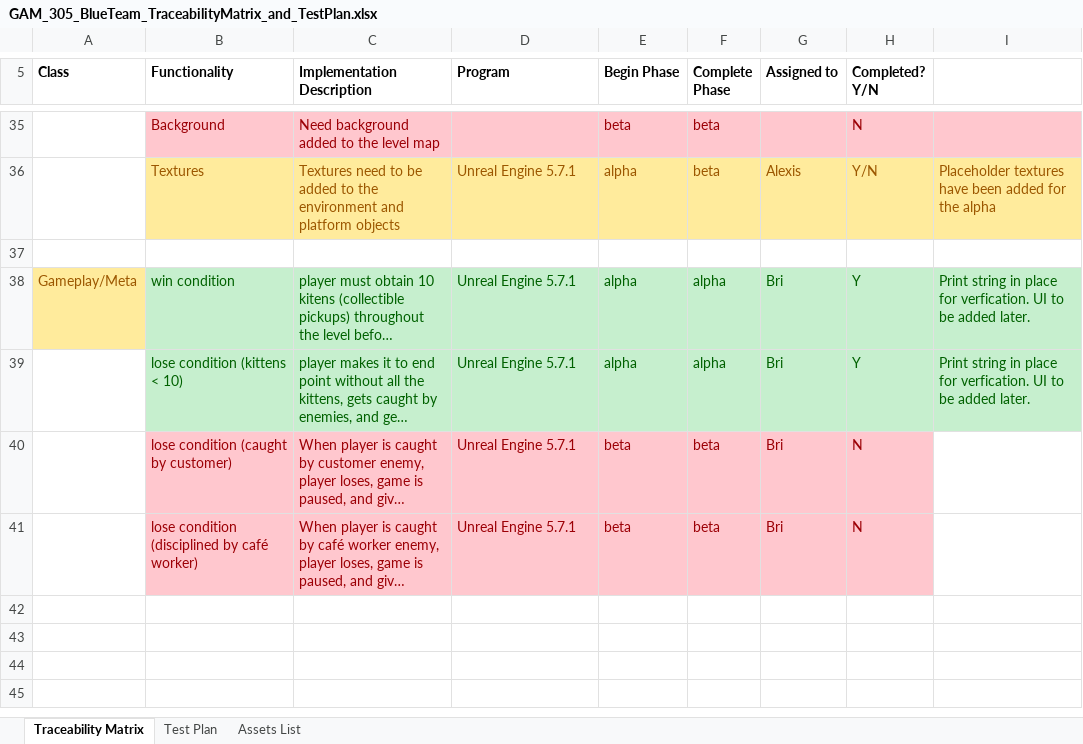
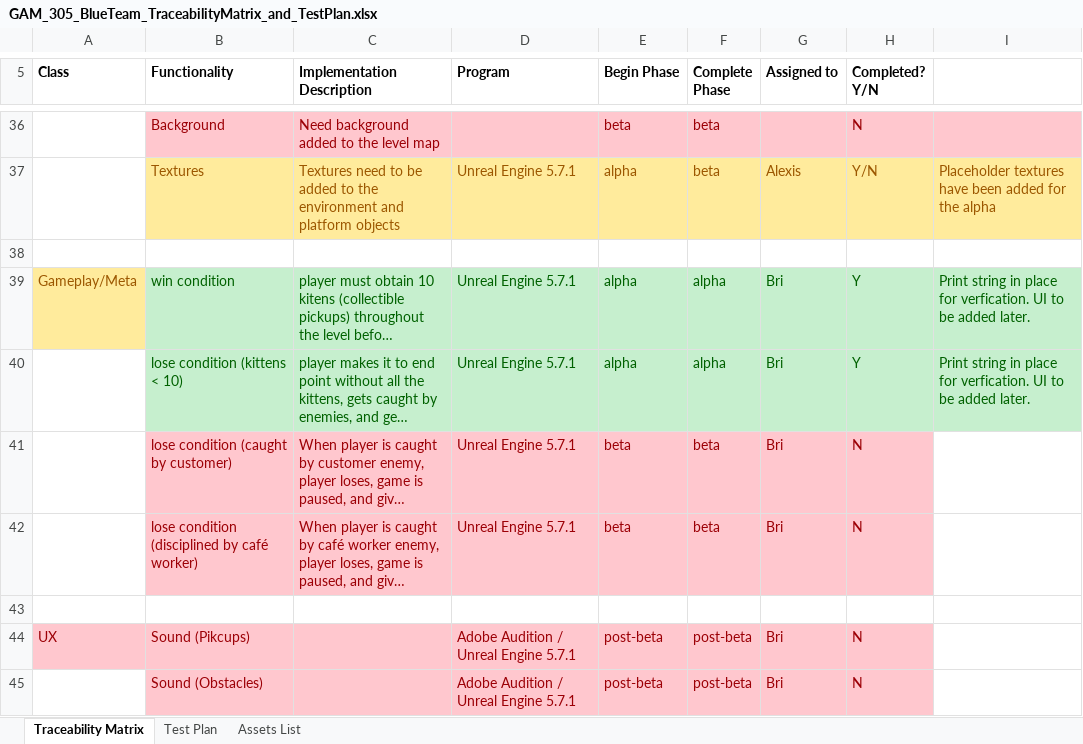
Before and after one commit to nmalma/GAM-305-Unreal-Project, an Excel workbook: GAM_305_BlueTeam_TraceabilityMatrix_and_TestPlan.xlsx, sheet Traceability Matrix, drawn as a sheet; only a part is shown, gaps mark what is left out; long unchanged cells end in …; values as stored, in another font and other column widths than the file's, no borders; the diff covers the shown part only; the diff names each change by its address in the sheet, - before the commit and + after, or states it on an @@ line.

```diff
--- a/GAM_305_BlueTeam_TraceabilityMatrix_and_TestPlan.xlsx (sheet Traceability Matrix)
+++ b/GAM_305_BlueTeam_TraceabilityMatrix_and_TestPlan.xlsx (sheet Traceability Matrix)
+row 43: (empty)
+row 44: UX | Sound (Pikcups) |  | Adobe Audition / Unreal Engine 5.7.1 | post-beta | post-beta | Bri | N
+row 45:  | Sound (Obstacles) |  | Adobe Audition / Unreal Engine 5.7.1 | post-beta | post-beta | Bri | N
```
Also changed, not shown: 4 added rows, 6 edited cells and cell formats elsewhere in this sheet, sheet Test Plan, 3 other files.
